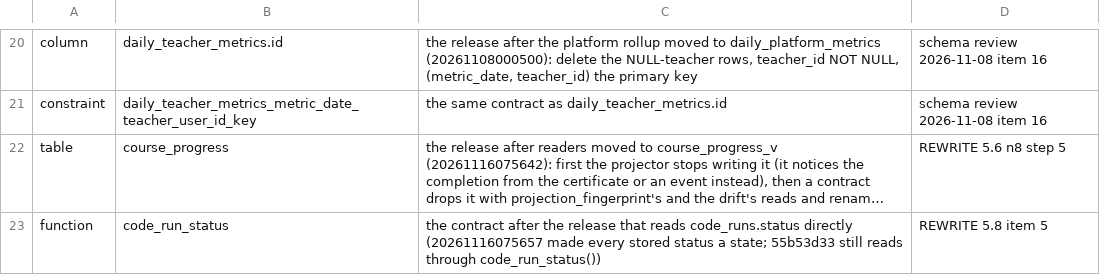
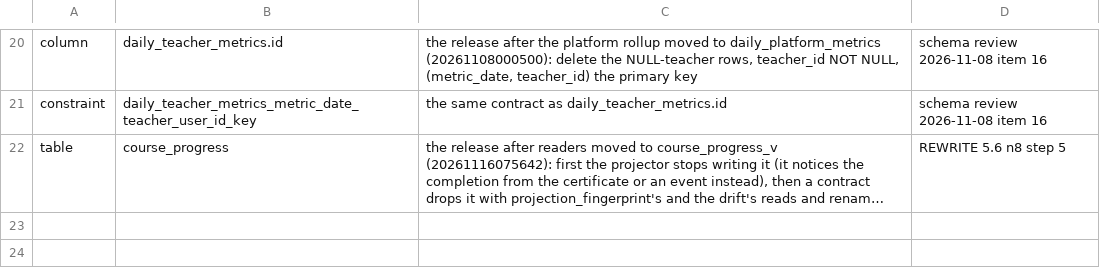
Before and after one commit to Meirbek-dev/ashyk-bilim, a TSV file: apps/server/crates/db/pending-contracts.tsv, drawn as a sheet; only a part is shown, gaps mark what is left out; long unchanged cells end in …; the diff names each change by its address in the sheet, - before the commit and + after, or states it on an @@ line.

```diff
--- a/apps/server/crates/db/pending-contracts.tsv
+++ b/apps/server/crates/db/pending-contracts.tsv
-row 23: function | code_run_status | the contract after the release that reads code_runs.status directly (20261116075657 made every stored status a state; 55b53d33 still reads through code_run_status()) | REWRITE 5.8 item 5
```
Also changed, not shown: 5 other files.
